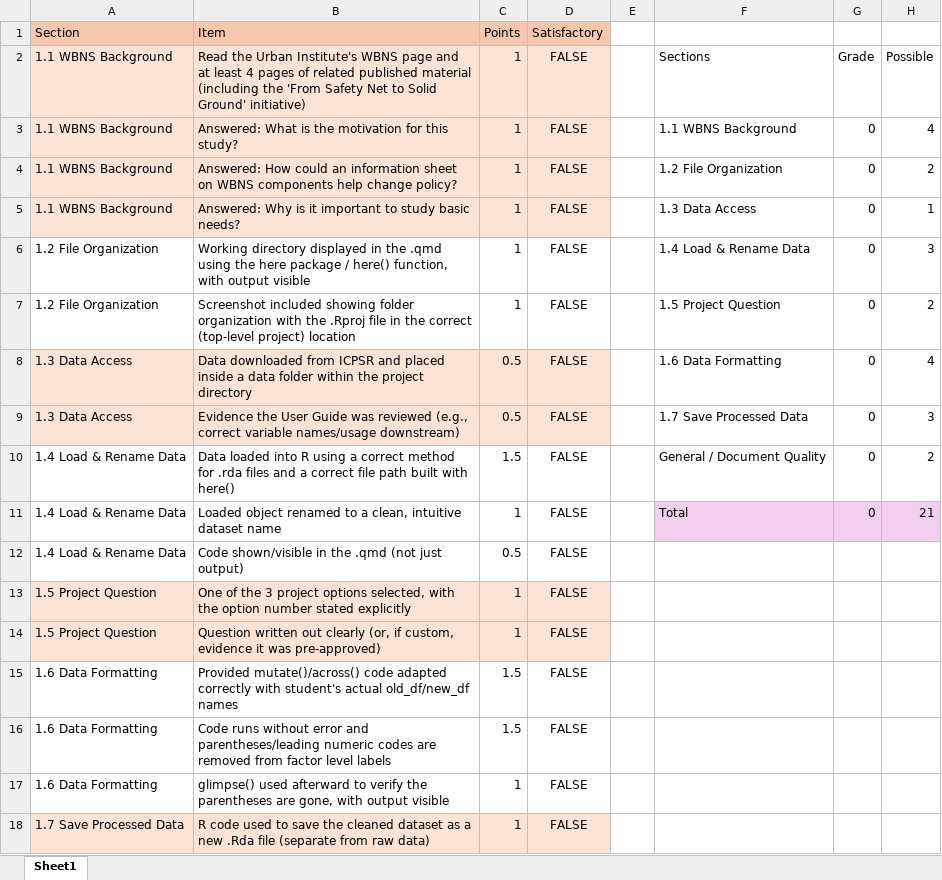
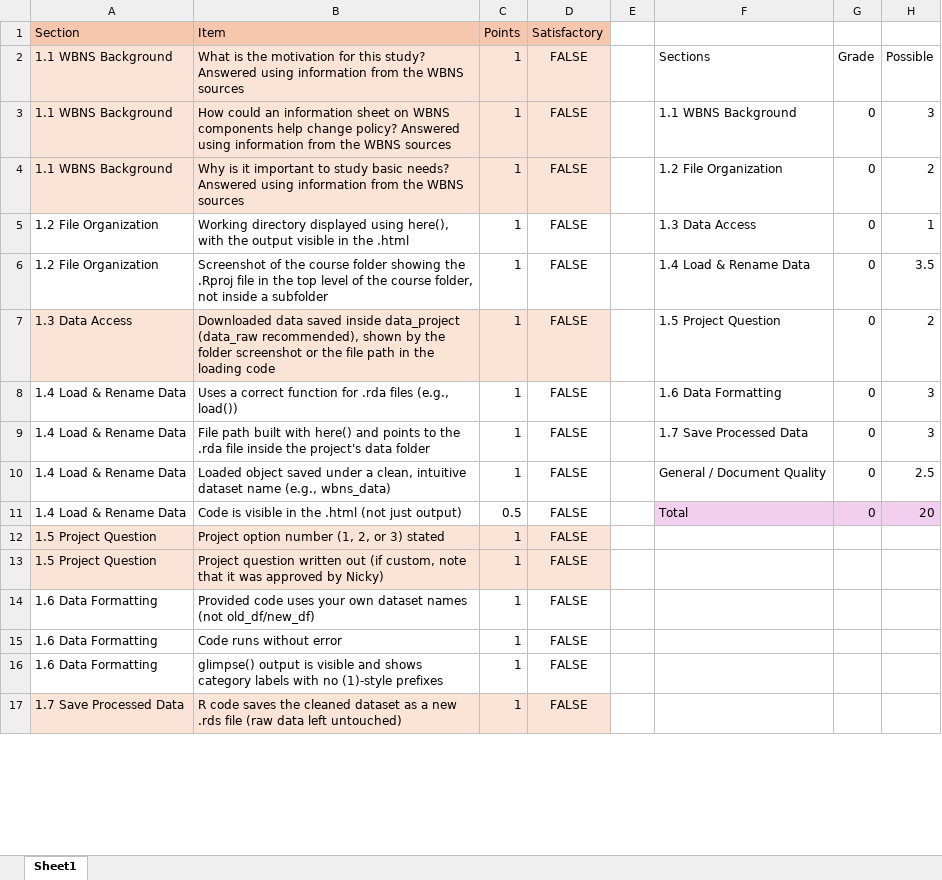
Before and after one commit to nwakim/PUBH_523_26F, an Excel workbook: docs/project/Lab_01_rubric.xlsx, sheet Sheet1, drawn as a sheet; only a part is shown; values as stored, in another font and other column widths than the file's, no borders; removed rows and columns are numbered as before the commit, all else as after; the diff covers the shown part only; the diff names each change by its address in the sheet, - before the commit and + after, or states it on an @@ line.

Commit message:
adding lab 1 changes and rubric

```diff
--- a/docs/project/Lab_01_rubric.xlsx (sheet Sheet1)
+++ b/docs/project/Lab_01_rubric.xlsx (sheet Sheet1)
-B2: Read the Urban Institute's WBNS page and at least 4 pages of related published material (including the 'From Safety Net to Solid Ground' initiative)
+B2: What is the motivation for this study? Answered using information from the WBNS sources
-B3: Answered: What is the motivation for this study?
+B3: How could an information sheet on WBNS components help change policy? Answered using information from the WBNS sources
-H3: 4
+H3: 3
-B4: Answered: How could an information sheet on WBNS components help change policy?
+B4: Why is it important to study basic needs? Answered using information from the WBNS sources
-A5: 1.1 WBNS Background
+A5: 1.2 File Organization
-A5:D5 fill: #FBE3D6
+A5:D5 fill: none
-B5: Answered: Why is it important to study basic needs?
+B5: Working directory displayed using here(), with the output visible in the .html
-B6: Working directory displayed in the .qmd using the here package / here() function, with output visible
+B6: Screenshot of the course folder showing the .Rproj file in the top level of the course folder, not inside a subfolder
-H6: 3
+H6: 3.5
-A7: 1.2 File Organization
+A7: 1.3 Data Access
-A7:D7 fill: none
+A7:D7 fill: #FBE3D6
-B7: Screenshot included showing folder organization with the .Rproj file in the correct (top-level project) location
+B7: Downloaded data saved inside data_project (data_raw recommended), shown by the folder screenshot or the file path in the loading code
-row 8: 1.3 Data Access | Data downloaded from ICPSR and placed inside a data folder within the project directory | 0.5 | FALSE |  | 1.6 Data Formatting | 0 | 4
+row 8: 1.4 Load & Rename Data | Uses a correct function for .rda files (e.g., load()) | 1 | FALSE |  | 1.6 Data Formatting | 0 | 3
-A9: 1.3 Data Access
+A9: 1.4 Load & Rename Data
-A9:D9 fill: #FBE3D6
+A9:D9 fill: none
-B9: Evidence the User Guide was reviewed (e.g., correct variable names/usage downstream)
+B9: File path built with here() and points to the .rda file inside the project's data folder
-C9: 0.5
+C9: 1
-B10: Data loaded into R using a correct method for .rda files and a correct file path built with here()
+B10: Loaded object saved under a clean, intuitive dataset name (e.g., wbns_data)
-C10: 1.5
+C10: 1
-H10: 2
+H10: 2.5
-B11: Loaded object renamed to a clean, intuitive dataset name
+B11: Code is visible in the .html (not just output)
-C11: 1
+C11: 0.5
-H11: 21
+H11: 20
-row 12: 1.4 Load & Rename Data | Code shown/visible in the .qmd (not just output) | 0.5 | FALSE
-B12: One of the 3 project options selected, with the option number stated explicitly
+B12: Project option number (1, 2, or 3) stated
-B13: Question written out clearly (or, if custom, evidence it was pre-approved)
+B13: Project question written out (if custom, note that it was approved by Nicky)
-B14: Provided mutate()/across() code adapted correctly with student's actual old_df/new_df names
+B14: Provided code uses your own dataset names (not old_df/new_df)
-C14:C15: 1.5
+C14:C15: 1
-B15: …without error and parentheses/leading numeric codes are removed from factor level labels
+B15: …without error
-B16: glimpse() used afterward to verify the parentheses are gone, with output visible
+B16: glimpse() output is visible and shows category labels with no (1)-style prefixes
-B17: R code used to save the cleaned dataset as a new .Rda file (separate from raw data)
+B17: R code saves the cleaned dataset as a new .rds file (raw data left untouched)
```
Also changed, not shown: 7 edited cells elsewhere in this sheet, formulas that keep their value, project/Lab_01_rubric.xlsx, 12 other files.
